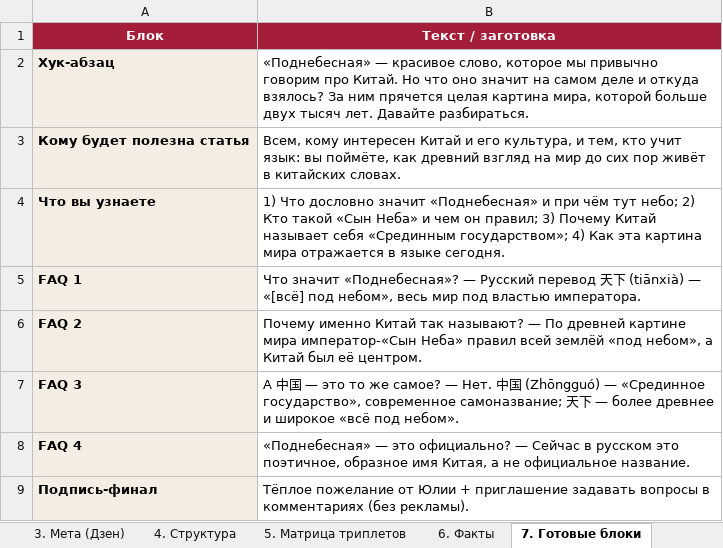
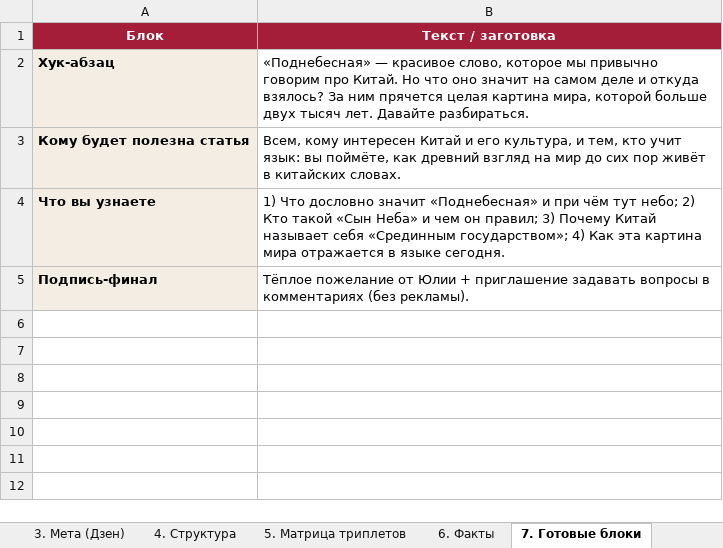
Before and after one commit to juliakitaiskaya-cmd/Kitai-Shool, an Excel workbook: content/tz-dzen-pochemu-kitaj-podnebesnaya.xlsx, sheet 7. Готовые блоки, drawn as a sheet; values as stored, in another font and other column widths than the file's, no borders; the diff names each change by its address in the sheet, - before the commit and + after, or states it on an @@ line.

```diff
--- a/content/tz-dzen-pochemu-kitaj-podnebesnaya.xlsx (sheet 7. Готовые блоки)
+++ b/content/tz-dzen-pochemu-kitaj-podnebesnaya.xlsx (sheet 7. Готовые блоки)
-row 5: FAQ 1 | Что значит «Поднебесная»? — Русский перевод 天下 (tiānxià) — «[всё] под небом», весь мир под властью императора.
-row 6: FAQ 2 | Почему именно Китай так называют? — По древней картине мира император-«Сын Неба» правил всей землёй «под небом», а Китай был её центром.
-row 7: FAQ 3 | А 中国 — это то же самое? — Нет. 中国 (Zhōngguó) — «Срединное государство», современное самоназвание; 天下 — более древнее и широкое «всё под небом».
-row 8: FAQ 4 | «Поднебесная» — это официально? — Сейчас в русском это поэтичное, образное имя Китая, а не официальное название.
```
Also changed, not shown: sheet 4. Структура, 1 other file.
